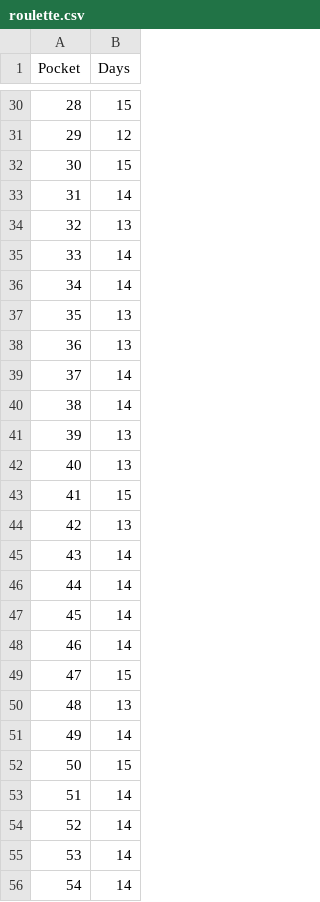
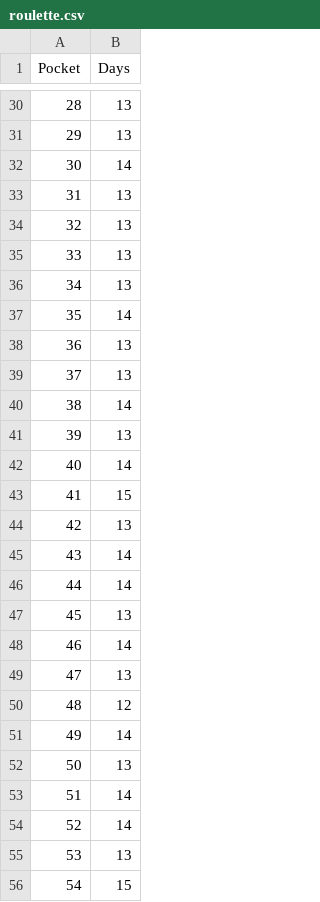
Before and after one commit to andreplima/covidsims, a CSV file: results/T01/SP/roulette.csv, drawn as a sheet; only a part is shown, gaps mark what is left out; the diff covers the shown part only.

```diff
--- a/results/T01/SP/roulette.csv
+++ b/results/T01/SP/roulette.csv
@@ -30,14 +30,14 @@ Pocket	Days
-28	15
-29	12
-30	15
-31	14
+28	13
+29	13
+30	14
+31	13
 32	13
-33	14
-34	14
-35	13
+33	13
+34	13
+35	14
 36	13
-37	14
+37	13
 38	14
 39	13
-40	13
+40	14
 41	15
@@ -46,11 +46,11 @@ Pocket	Days
 44	14
-45	14
+45	13
 46	14
-47	15
-48	13
+47	13
+48	12
 49	14
-50	15
+50	13
 51	14
 52	14
-53	14
-54	14
+53	13
+54	15
```
Also changed, not shown: 54 edited cells elsewhere in this file, results/T01/SP/daily_changes.csv, results/T01/SP/surveillance.csv, 9 other files.
